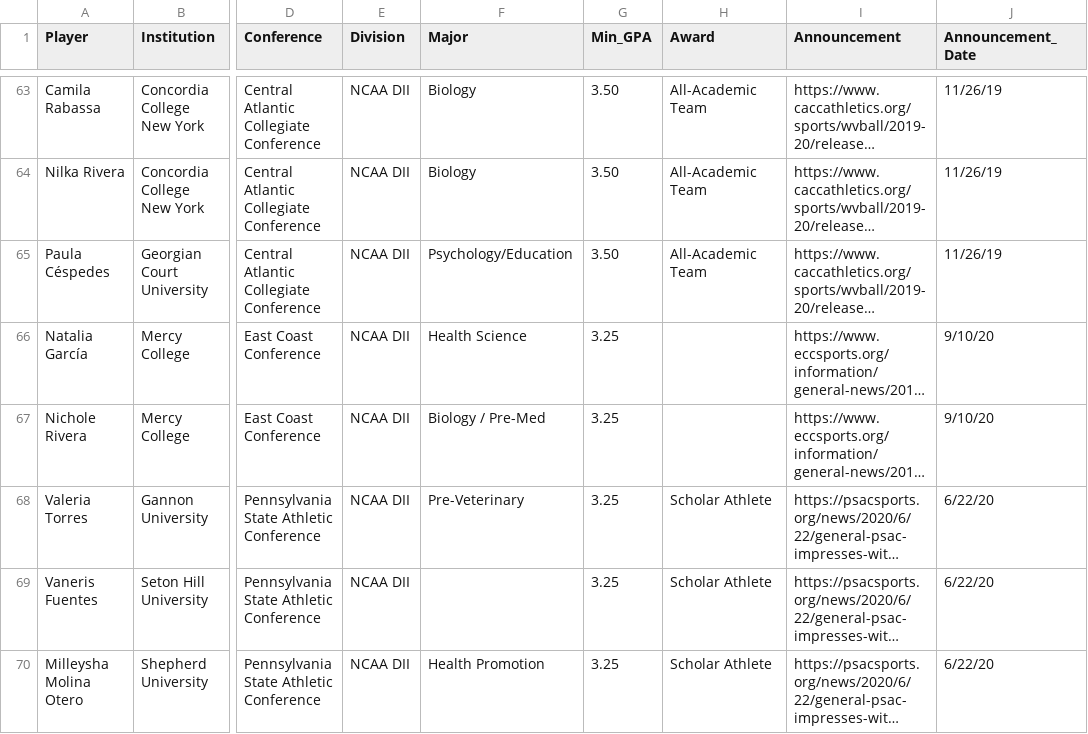
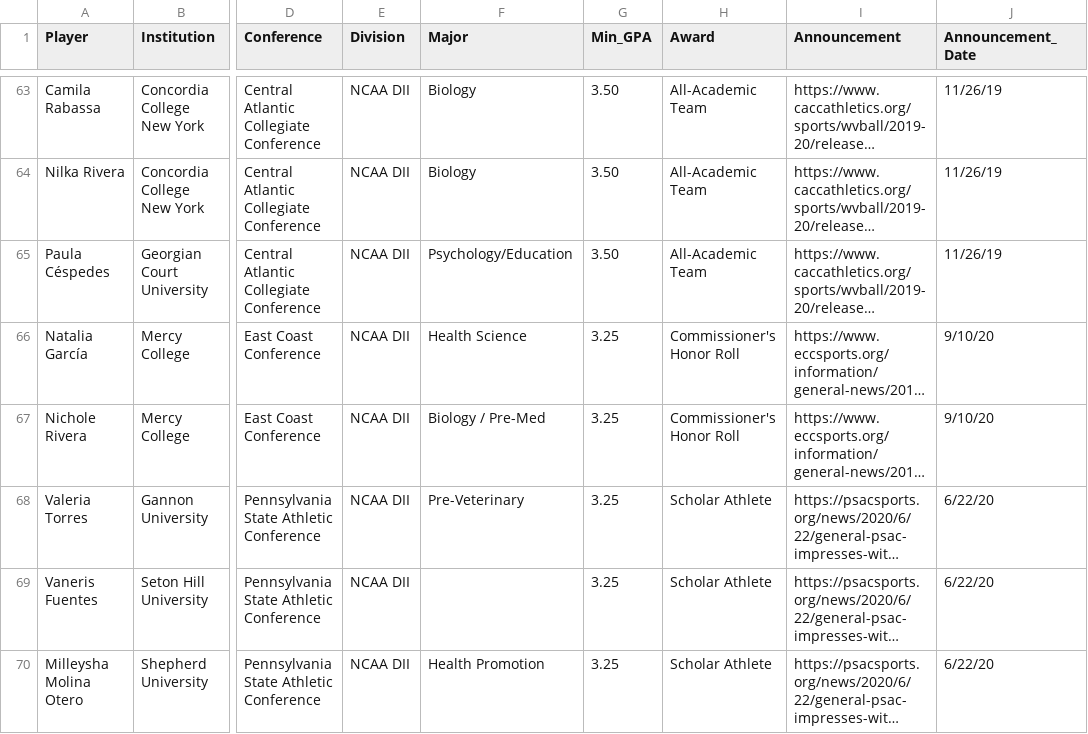
Before and after one commit to carlosror/Boricuas_NCAA_Season_Summary_2019_2020, a CSV file: Women/All_Academic_2019_2020.csv, drawn as a sheet; only a part is shown, gaps mark what is left out; long unchanged cells end in …; the diff names each change by its address in the sheet, - before the commit and + after, or states it on an @@ line.

```diff
--- a/Women/All_Academic_2019_2020.csv
+++ b/Women/All_Academic_2019_2020.csv
-H66:H67 (Award): (empty)
+H66:H67 (Award): Commissioner's Honor Roll
```
Also changed, not shown: Women/Conference_leaders.csv, Women/NAIA_players_2019_2020_Statistics.csv, 26 other files.
